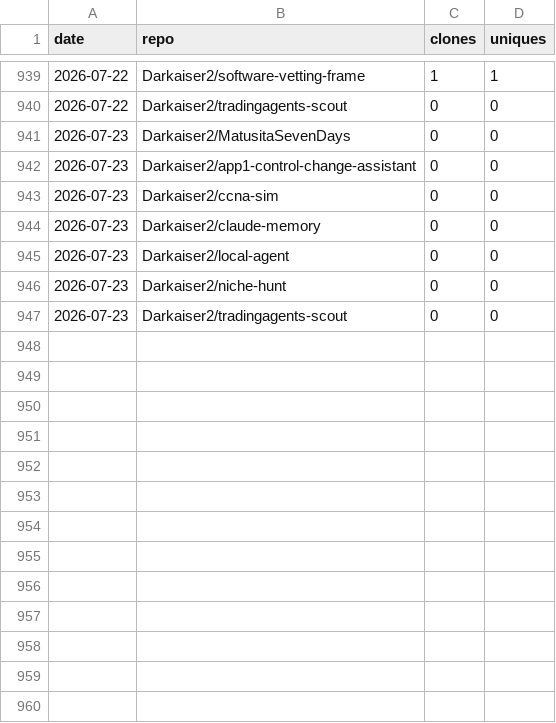
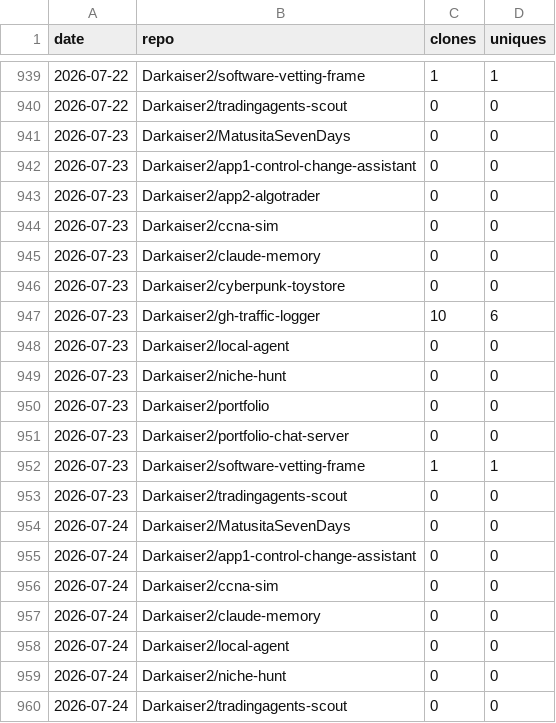
Before and after one commit to Darkaiser2/gh-traffic-logger, a CSV file: data/clones.csv, drawn as a sheet; only a part is shown, gaps mark what is left out; the diff names each change by its address in the sheet, - before the commit and + after, or states it on an @@ line.

```diff
--- a/data/clones.csv
+++ b/data/clones.csv
+row 943: 2026-07-23 | Darkaiser2/app2-algotrader | 0 | 0
+row 946: 2026-07-23 | Darkaiser2/cyberpunk-toystore | 0 | 0
+row 947: 2026-07-23 | Darkaiser2/gh-traffic-logger | 10 | 6
+row 950: 2026-07-23 | Darkaiser2/portfolio | 0 | 0
+row 951: 2026-07-23 | Darkaiser2/portfolio-chat-server | 0 | 0
+row 952: 2026-07-23 | Darkaiser2/software-vetting-frame | 1 | 1
+row 954: 2026-07-24 | Darkaiser2/MatusitaSevenDays | 0 | 0
+row 955: 2026-07-24 | Darkaiser2/app1-control-change-assistant | 0 | 0
+row 956: 2026-07-24 | Darkaiser2/ccna-sim | 0 | 0
+row 957: 2026-07-24 | Darkaiser2/claude-memory | 0 | 0
+row 958: 2026-07-24 | Darkaiser2/local-agent | 0 | 0
+row 959: 2026-07-24 | Darkaiser2/niche-hunt | 0 | 0
+row 960: 2026-07-24 | Darkaiser2/tradingagents-scout | 0 | 0
```
Also changed, not shown: data/views.csv.
